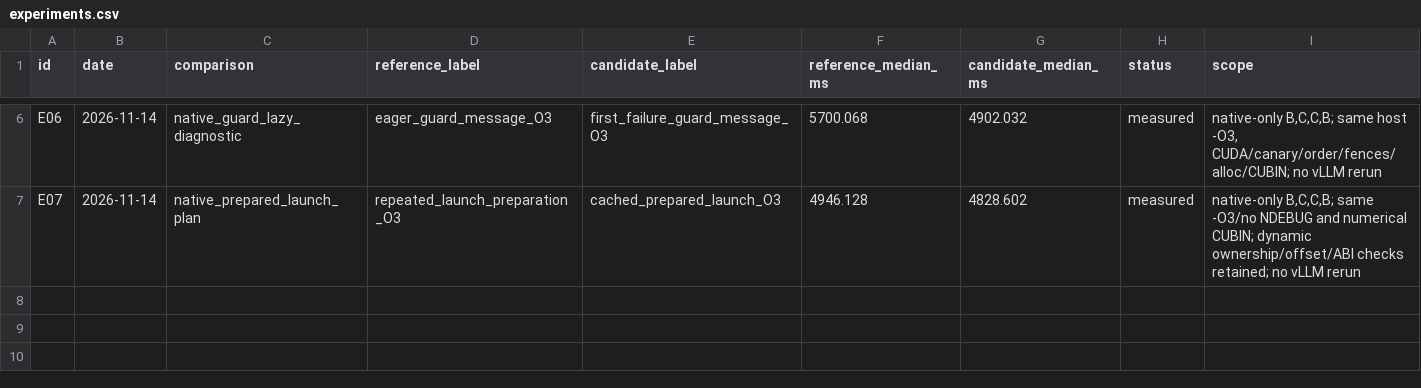
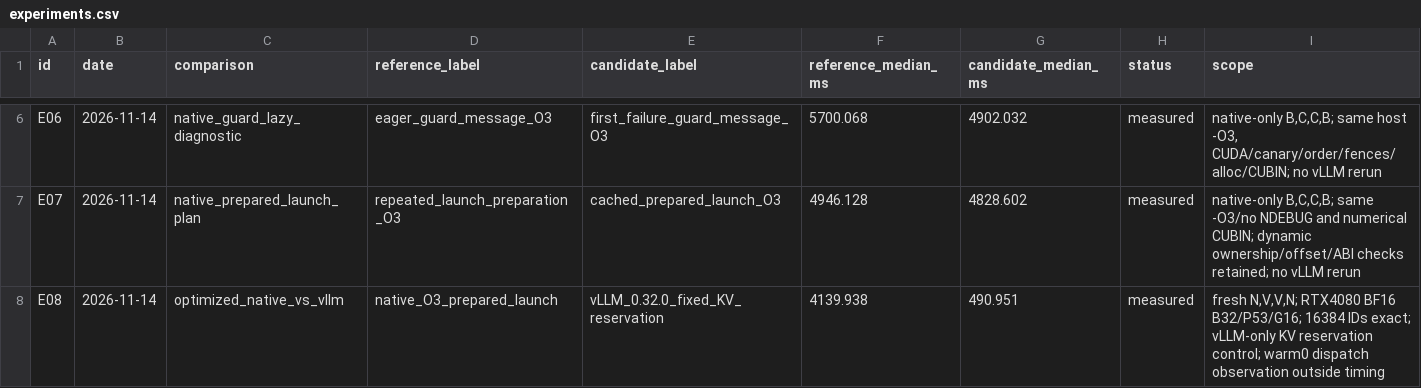
Before and after one commit to ParkHanbum/TileIR-LLM, a CSV file: data/experiments.csv, drawn as a sheet; only a part is shown, gaps mark what is left out; the diff names each change by its address in the sheet, - before the commit and + after, or states it on an @@ line.

Commit message:
docs: publish optimized native vLLM rebaseline

```diff
--- a/data/experiments.csv
+++ b/data/experiments.csv
+row 8: E08 | 2026-11-14 | optimized_native_vs_vllm | native_O3_prepared_launch | vLLM_0.32.0_fixed_KV_reservation | 4139.938 | 490.951 | measured | fresh N,V,V,N; RTX4080 BF16 B32/P53/G16; 16384 IDs exact; vLLM-only KV reservation control; warm0 dispatch observation outside timing
```
Also changed, not shown: 4 other files.
